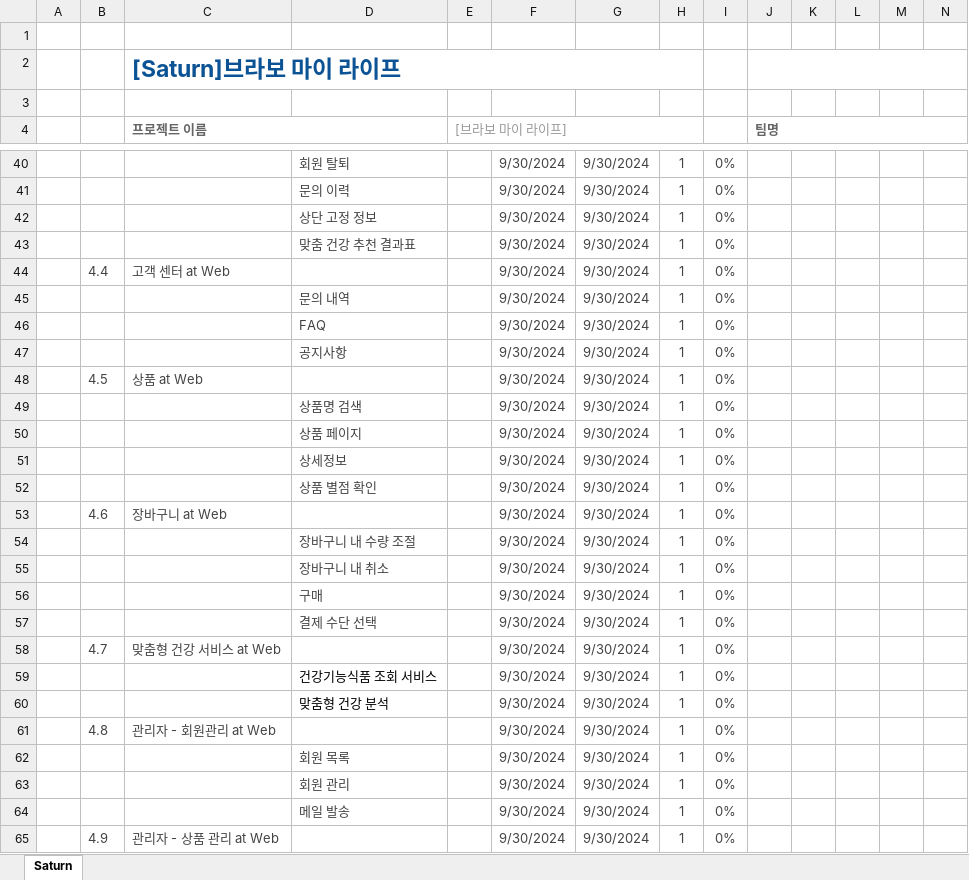
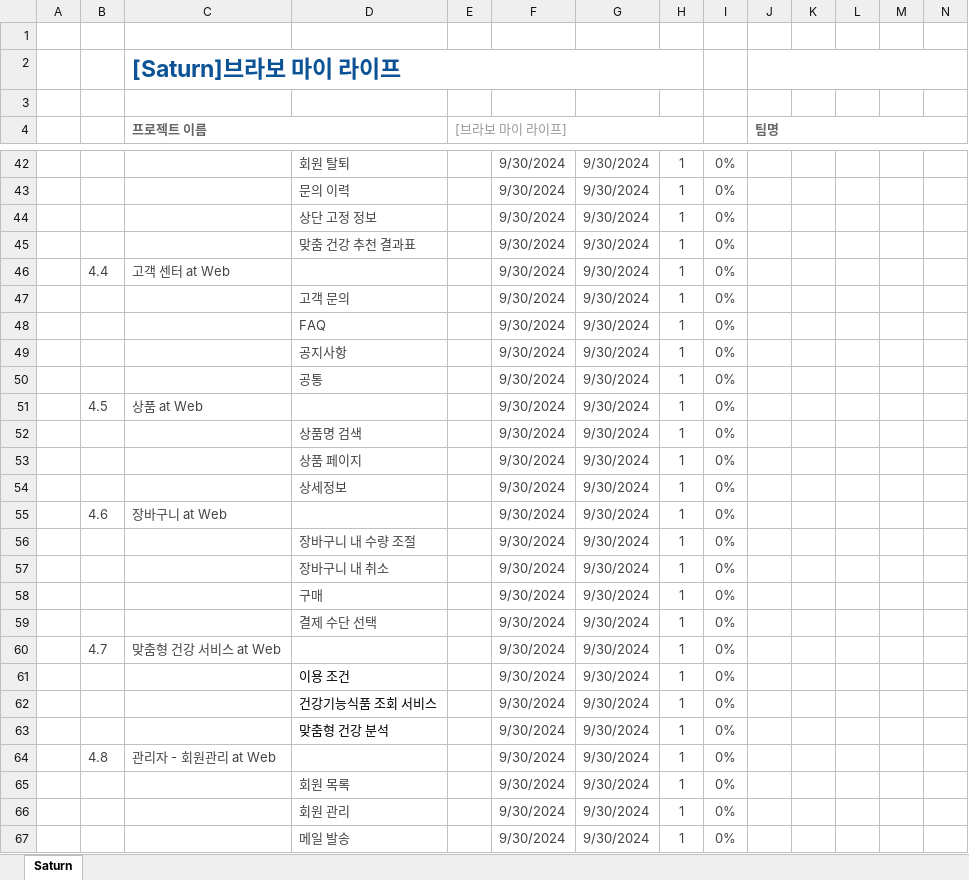
Before and after one commit to Parkjisoo00/ecommerce.saturn, an Excel workbook: resource/20.begin/220.schedule/221.WBS.xlsx, sheet Saturn, drawn as a sheet; only a part is shown, gaps mark what is left out; the shorter side is filled out with more unchanged rows; values as stored, in another font and other column widths than the file's, no borders; conditional formats not drawn; removed rows and columns are numbered as before the commit, all else as after; rows hold the shown columns only; the diff covers the shown part only; the diff names each change by its address in the sheet, - before the commit and + after, or states it on an @@ line.

```diff
--- a/resource/20.begin/220.schedule/221.WBS.xlsx (sheet Saturn)
+++ b/resource/20.begin/220.schedule/221.WBS.xlsx (sheet Saturn)
-D47: 문의 내역
+D47: 고객 문의
+row 50:  |  |  | 공통 |  | 9/30/2024 | 9/30/2024 | 1 | 0%
-row 52:  |  |  | 상품 별점 확인 |  | 9/30/2024 | 9/30/2024 | 1 | 0%
+row 61:  |  |  | 이용 조건 |  | 9/30/2024 | 9/30/2024 | 1 | 0%
```
Also changed, not shown: 4 added rows, 3 removed rows and 9 edited cells elsewhere in this sheet, formulas that keep their value, resource/30.analysis/320.environment/[Saturn]322.브라보 마이 라이프 요구사항(3차 초안).xlsx.
